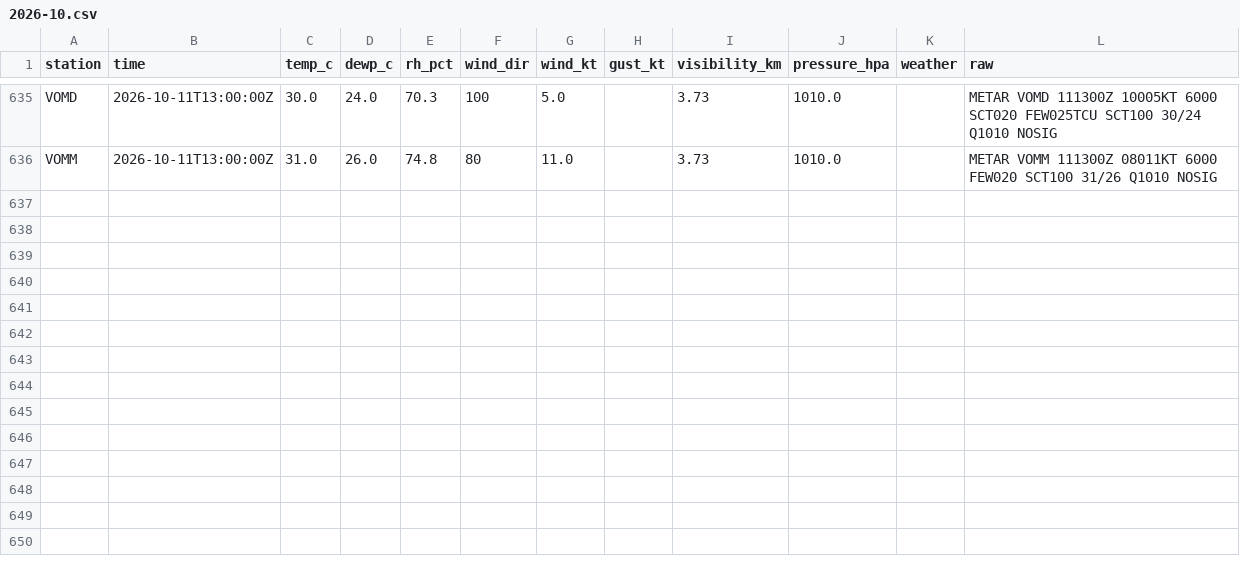
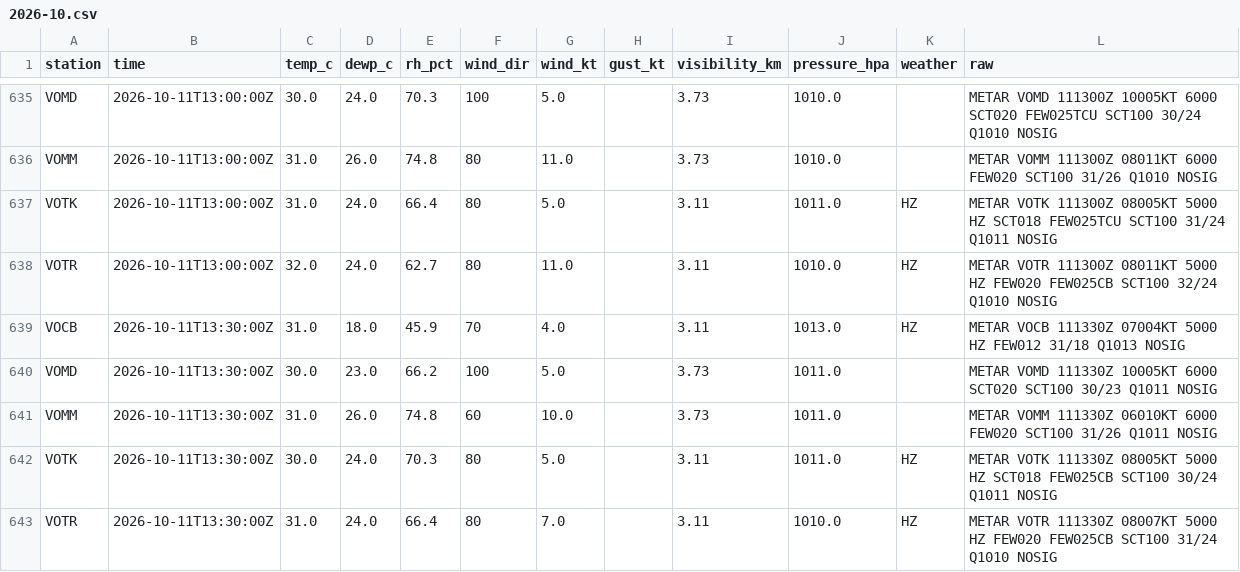
Before and after one commit to gowthamgta/Atmos, a CSV file: data/metar-archive/2026-10.csv, drawn as a sheet; only a part is shown, gaps mark what is left out.

```diff
--- a/data/metar-archive/2026-10.csv
+++ b/data/metar-archive/2026-10.csv
@@ -636 +636,8 @@ VOMD,2026-10-11T13:00:00Z,30.0,24.0,70.3,100,5.0,,3.73,1010.0,,METAR VOMD 111300
 VOMM,2026-10-11T13:00:00Z,31.0,26.0,74.8,80,11.0,,3.73,1010.0,,METAR VOMM 111300Z 08011KT 6000 FEW020 SCT100 31/26 Q1010 NOSIG
+VOTK,2026-10-11T13:00:00Z,31.0,24.0,66.4,80,5.0,,3.11,1011.0,HZ,METAR VOTK 111300Z 08005KT 5000 HZ SCT018 FEW025TCU SCT100 31/24 Q1011 NOSIG
+VOTR,2026-10-11T13:00:00Z,32.0,24.0,62.7,80,11.0,,3.11,1010.0,HZ,METAR VOTR 111300Z 08011KT 5000 HZ FEW020 FEW025CB SCT100 32/24 Q1010 NOSIG
+VOCB,2026-10-11T13:30:00Z,31.0,18.0,45.9,70,4.0,,3.11,1013.0,HZ,METAR VOCB 111330Z 07004KT 5000 HZ FEW012 31/18 Q1013 NOSIG
+VOMD,2026-10-11T13:30:00Z,30.0,23.0,66.2,100,5.0,,3.73,1011.0,,METAR VOMD 111330Z 10005KT 6000 SCT020 SCT100 30/23 Q1011 NOSIG
+VOMM,2026-10-11T13:30:00Z,31.0,26.0,74.8,60,10.0,,3.73,1011.0,,METAR VOMM 111330Z 06010KT 6000 FEW020 SCT100 31/26 Q1011 NOSIG
+VOTK,2026-10-11T13:30:00Z,30.0,24.0,70.3,80,5.0,,3.11,1011.0,HZ,METAR VOTK 111330Z 08005KT 5000 HZ SCT018 FEW025CB SCT100 30/24 Q1011 NOSIG
+VOTR,2026-10-11T13:30:00Z,31.0,24.0,66.4,80,7.0,,3.11,1010.0,HZ,METAR VOTR 111330Z 08007KT 5000 HZ FEW020 FEW025CB SCT100 31/24 Q1010 NOSIG
```
Also changed, not shown: data/synop-archive/2026-10.csv, 2 other files.
